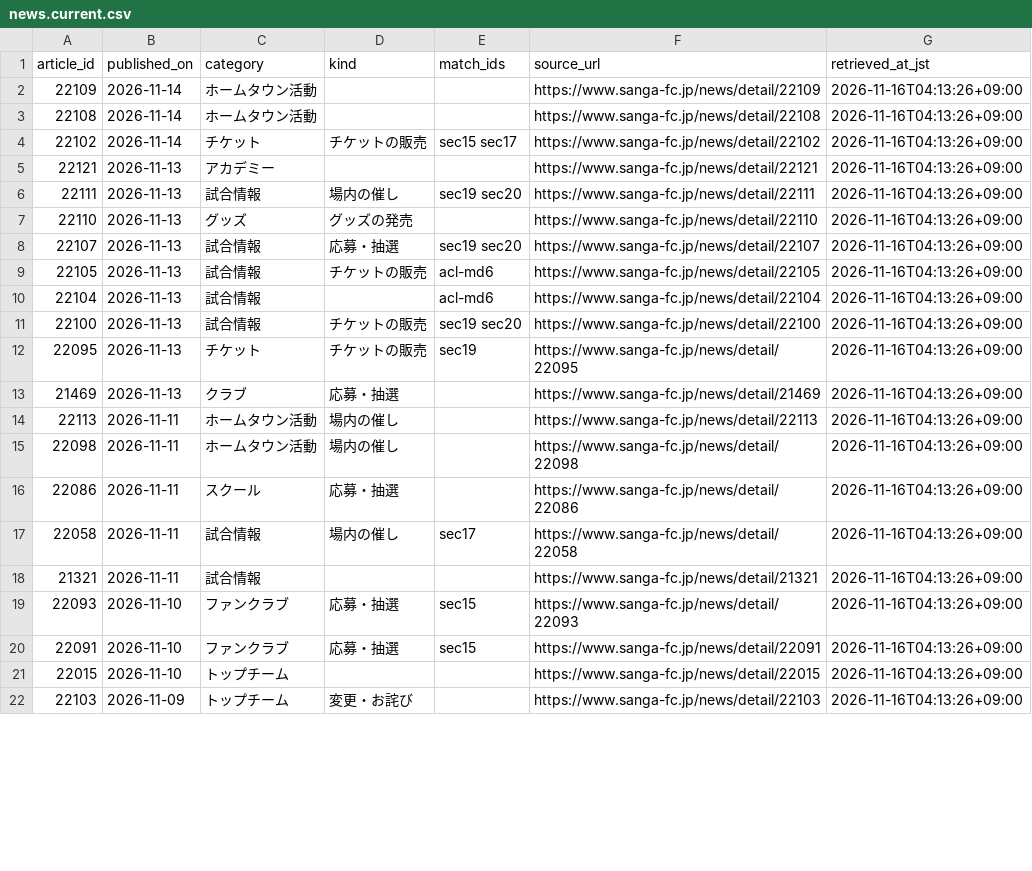
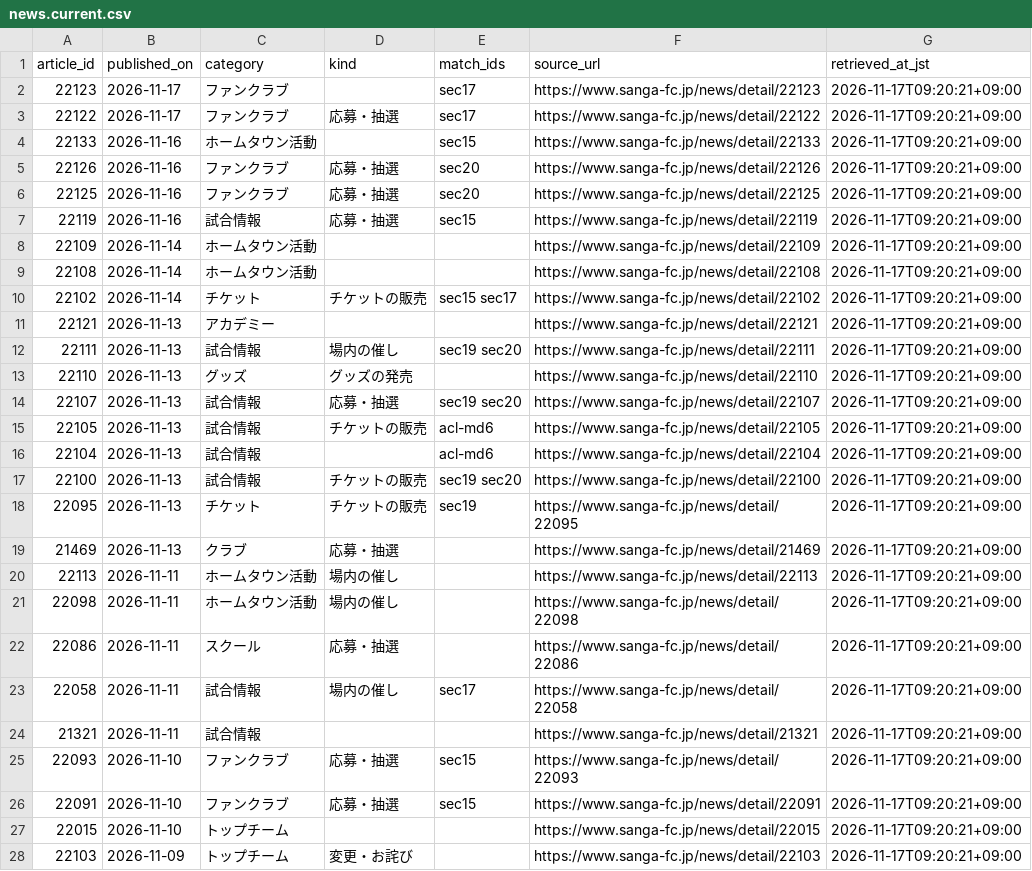
Before and after one commit to koteikara/Sanga, a CSV file: docs/sheets/news.current.csv, drawn as a sheet; only a part is shown; the diff covers the shown part only.

```diff
--- a/docs/sheets/news.current.csv
+++ b/docs/sheets/news.current.csv
@@ -1,22 +1,28 @@
 article_id,published_on,category,kind,match_ids,source_url,retrieved_at_jst
-22109,2026-11-14,ホームタウン活動,,,https://www.sanga-fc.jp/news/detail/22109,2026-11-16T04:13:26+09:00
-22108,2026-11-14,ホームタウン活動,,,https://www.sanga-fc.jp/news/detail/22108,2026-11-16T04:13:26+09:00
-22102,2026-11-14,チケット,チケットの販売,sec15 sec17,https://www.sanga-fc.jp/news/detail/22102,2026-11-16T04:13:26+09:00
-22121,2026-11-13,アカデミー,,,https://www.sanga-fc.jp/news/detail/22121,2026-11-16T04:13:26+09:00
-22111,2026-11-13,試合情報,場内の催し,sec19 sec20,https://www.sanga-fc.jp/news/detail/22111,2026-11-16T04:13:26+09:00
-22110,2026-11-13,グッズ,グッズの発売,,https://www.sanga-fc.jp/news/detail/22110,2026-11-16T04:13:26+09:00
-22107,2026-11-13,試合情報,応募・抽選,sec19 sec20,https://www.sanga-fc.jp/news/detail/22107,2026-11-16T04:13:26+09:00
-22105,2026-11-13,試合情報,チケットの販売,acl-md6,https://www.sanga-fc.jp/news/detail/22105,2026-11-16T04:13:26+09:00
-22104,2026-11-13,試合情報,,acl-md6,https://www.sanga-fc.jp/news/detail/22104,2026-11-16T04:13:26+09:00
-22100,2026-11-13,試合情報,チケットの販売,sec19 sec20,https://www.sanga-fc.jp/news/detail/22100,2026-11-16T04:13:26+09:00
-22095,2026-11-13,チケット,チケットの販売,sec19,https://www.sanga-fc.jp/news/detail/22095,2026-11-16T04:13:26+09:00
-21469,2026-11-13,クラブ,応募・抽選,,https://www.sanga-fc.jp/news/detail/21469,2026-11-16T04:13:26+09:00
-22113,2026-11-11,ホームタウン活動,場内の催し,,https://www.sanga-fc.jp/news/detail/22113,2026-11-16T04:13:26+09:00
-22098,2026-11-11,ホームタウン活動,場内の催し,,https://www.sanga-fc.jp/news/detail/22098,2026-11-16T04:13:26+09:00
-22086,2026-11-11,スクール,応募・抽選,,https://www.sanga-fc.jp/news/detail/22086,2026-11-16T04:13:26+09:00
-22058,2026-11-11,試合情報,場内の催し,sec17,https://www.sanga-fc.jp/news/detail/22058,2026-11-16T04:13:26+09:00
-21321,2026-11-11,試合情報,,,https://www.sanga-fc.jp/news/detail/21321,2026-11-16T04:13:26+09:00
-22093,2026-11-10,ファンクラブ,応募・抽選,sec15,https://www.sanga-fc.jp/news/detail/22093,2026-11-16T04:13:26+09:00
-22091,2026-11-10,ファンクラブ,応募・抽選,sec15,https://www.sanga-fc.jp/news/detail/22091,2026-11-16T04:13:26+09:00
-22015,2026-11-10,トップチーム,,,https://www.sanga-fc.jp/news/detail/22015,2026-11-16T04:13:26+09:00
-22103,2026-11-09,トップチーム,変更・お詫び,,https://www.sanga-fc.jp/news/detail/22103,2026-11-16T04:13:26+09:00
+22123,2026-11-17,ファンクラブ,,sec17,https://www.sanga-fc.jp/news/detail/22123,2026-11-17T09:20:21+09:00
+22122,2026-11-17,ファンクラブ,応募・抽選,sec17,https://www.sanga-fc.jp/news/detail/22122,2026-11-17T09:20:21+09:00
+22133,2026-11-16,ホームタウン活動,,sec15,https://www.sanga-fc.jp/news/detail/22133,2026-11-17T09:20:21+09:00
+22126,2026-11-16,ファンクラブ,応募・抽選,sec20,https://www.sanga-fc.jp/news/detail/22126,2026-11-17T09:20:21+09:00
+22125,2026-11-16,ファンクラブ,応募・抽選,sec20,https://www.sanga-fc.jp/news/detail/22125,2026-11-17T09:20:21+09:00
+22119,2026-11-16,試合情報,応募・抽選,sec15,https://www.sanga-fc.jp/news/detail/22119,2026-11-17T09:20:21+09:00
+22109,2026-11-14,ホームタウン活動,,,https://www.sanga-fc.jp/news/detail/22109,2026-11-17T09:20:21+09:00
+22108,2026-11-14,ホームタウン活動,,,https://www.sanga-fc.jp/news/detail/22108,2026-11-17T09:20:21+09:00
+22102,2026-11-14,チケット,チケットの販売,sec15 sec17,https://www.sanga-fc.jp/news/detail/22102,2026-11-17T09:20:21+09:00
+22121,2026-11-13,アカデミー,,,https://www.sanga-fc.jp/news/detail/22121,2026-11-17T09:20:21+09:00
+22111,2026-11-13,試合情報,場内の催し,sec19 sec20,https://www.sanga-fc.jp/news/detail/22111,2026-11-17T09:20:21+09:00
+22110,2026-11-13,グッズ,グッズの発売,,https://www.sanga-fc.jp/news/detail/22110,2026-11-17T09:20:21+09:00
+22107,2026-11-13,試合情報,応募・抽選,sec19 sec20,https://www.sanga-fc.jp/news/detail/22107,2026-11-17T09:20:21+09:00
+22105,2026-11-13,試合情報,チケットの販売,acl-md6,https://www.sanga-fc.jp/news/detail/22105,2026-11-17T09:20:21+09:00
+22104,2026-11-13,試合情報,,acl-md6,https://www.sanga-fc.jp/news/detail/22104,2026-11-17T09:20:21+09:00
+22100,2026-11-13,試合情報,チケットの販売,sec19 sec20,https://www.sanga-fc.jp/news/detail/22100,2026-11-17T09:20:21+09:00
+22095,2026-11-13,チケット,チケットの販売,sec19,https://www.sanga-fc.jp/news/detail/22095,2026-11-17T09:20:21+09:00
+21469,2026-11-13,クラブ,応募・抽選,,https://www.sanga-fc.jp/news/detail/21469,2026-11-17T09:20:21+09:00
+22113,2026-11-11,ホームタウン活動,場内の催し,,https://www.sanga-fc.jp/news/detail/22113,2026-11-17T09:20:21+09:00
+22098,2026-11-11,ホームタウン活動,場内の催し,,https://www.sanga-fc.jp/news/detail/22098,2026-11-17T09:20:21+09:00
+22086,2026-11-11,スクール,応募・抽選,,https://www.sanga-fc.jp/news/detail/22086,2026-11-17T09:20:21+09:00
+22058,2026-11-11,試合情報,場内の催し,sec17,https://www.sanga-fc.jp/news/detail/22058,2026-11-17T09:20:21+09:00
+21321,2026-11-11,試合情報,,,https://www.sanga-fc.jp/news/detail/21321,2026-11-17T09:20:21+09:00
+22093,2026-11-10,ファンクラブ,応募・抽選,sec15,https://www.sanga-fc.jp/news/detail/22093,2026-11-17T09:20:21+09:00
+22091,2026-11-10,ファンクラブ,応募・抽選,sec15,https://www.sanga-fc.jp/news/detail/22091,2026-11-17T09:20:21+09:00
+22015,2026-11-10,トップチーム,,,https://www.sanga-fc.jp/news/detail/22015,2026-11-17T09:20:21+09:00
+22103,2026-11-09,トップチーム,変更・お詫び,,https://www.sanga-fc.jp/news/detail/22103,2026-11-17T09:20:21+09:00
```
Also changed, not shown: 5 removed rows and 26 edited cells elsewhere in this file, docs/sheets/home-sales.current.csv, docs/sheets/news-times.current.csv, 4 other files.
